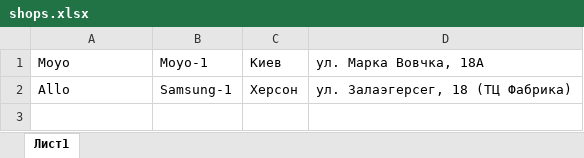
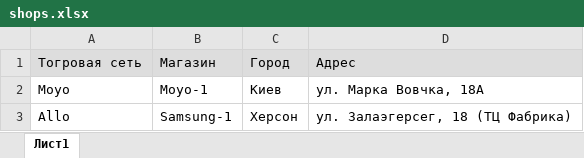
Before and after one commit to bloodsiker/TradeIn, an Excel workbook: public/upload/shops.xlsx, sheet Лист1, drawn as a sheet; values as stored, in another font and other column widths than the file's, no borders; the diff names each change by its address in the sheet, - before the commit and + after, or states it on an @@ line.

```diff
--- a/public/upload/shops.xlsx (sheet Лист1)
+++ b/public/upload/shops.xlsx (sheet Лист1)
+row 1: Тогровая сеть | Магазин | Город | Адрес
```
Also changed, not shown: public/upload/users.xlsx, 5 other files.
